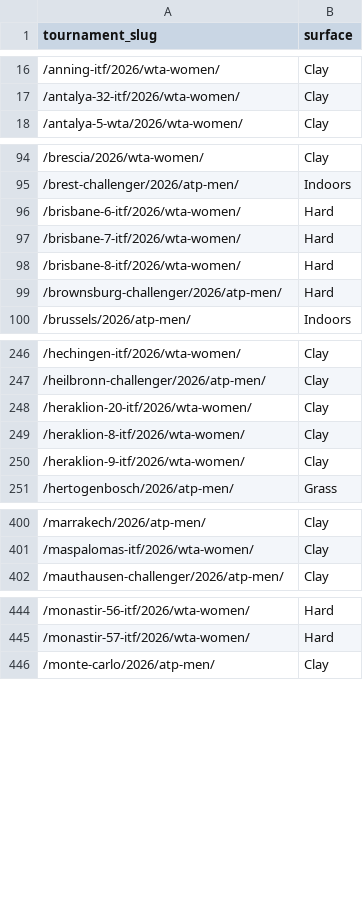
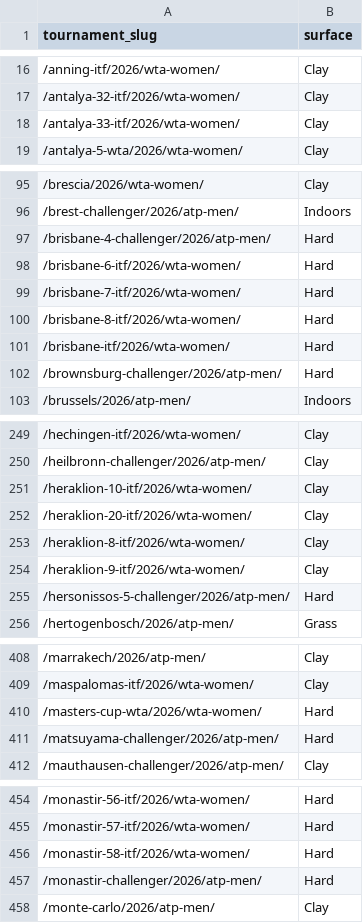
Before and after one commit to andrei0182/pariuri, a CSV file: tennis/data/tournament_surfaces.csv, drawn as a sheet; only a part is shown, gaps mark what is left out; the diff covers the shown part only.

```diff
--- a/tennis/data/tournament_surfaces.csv
+++ b/tennis/data/tournament_surfaces.csv
@@ -17,2 +17,3 @@ tournament_slug,surface
 /antalya-32-itf/2026/wta-women/,Clay
+/antalya-33-itf/2026/wta-women/,Clay
 /antalya-5-wta/2026/wta-women/,Clay
@@ -95,2 +96,3 @@ tournament_slug,surface
 /brest-challenger/2026/atp-men/,Indoors
+/brisbane-4-challenger/2026/atp-men/,Hard
 /brisbane-6-itf/2026/wta-women/,Hard
@@ -98,2 +100,3 @@ tournament_slug,surface
 /brisbane-8-itf/2026/wta-women/,Hard
+/brisbane-itf/2026/wta-women/,Hard
 /brownsburg-challenger/2026/atp-men/,Hard
@@ -247,2 +250,3 @@ tournament_slug,surface
 /heilbronn-challenger/2026/atp-men/,Clay
+/heraklion-10-itf/2026/wta-women/,Clay
 /heraklion-20-itf/2026/wta-women/,Clay
@@ -250,2 +254,3 @@ tournament_slug,surface
 /heraklion-9-itf/2026/wta-women/,Clay
+/hersonissos-5-challenger/2026/atp-men/,Hard
 /hertogenbosch/2026/atp-men/,Grass
@@ -401,2 +409,4 @@ tournament_slug,surface
 /maspalomas-itf/2026/wta-women/,Clay
+/masters-cup-wta/2026/wta-women/,Hard
+/matsuyama-challenger/2026/atp-men/,Hard
 /mauthausen-challenger/2026/atp-men/,Clay
@@ -445,2 +455,4 @@ tournament_slug,surface
 /monastir-57-itf/2026/wta-women/,Hard
+/monastir-58-itf/2026/wta-women/,Hard
+/monastir-challenger/2026/atp-men/,Hard
 /monte-carlo/2026/atp-men/,Clay
```
Also changed, not shown: 8 added rows elsewhere in this file, tennis/stats/market_value_log.csv, tennis/stats/model90_log.csv, 6 other files.
